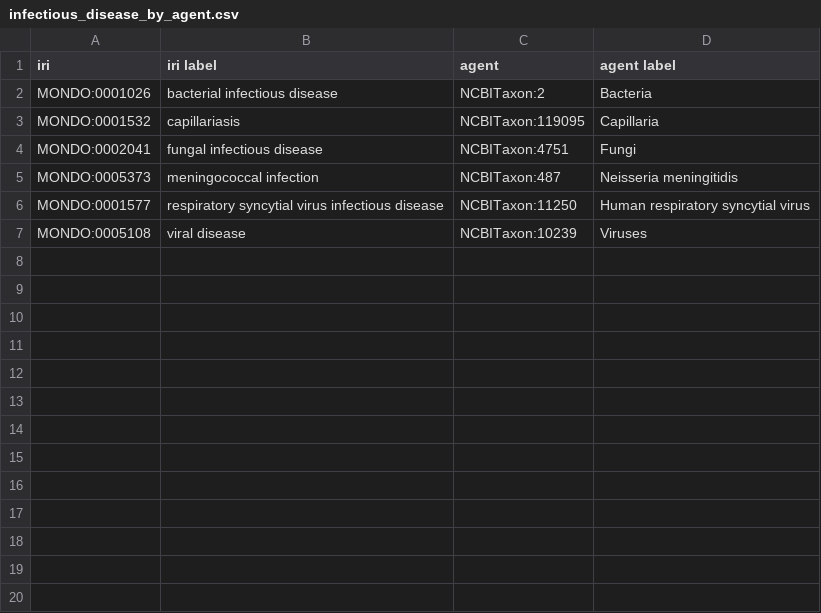
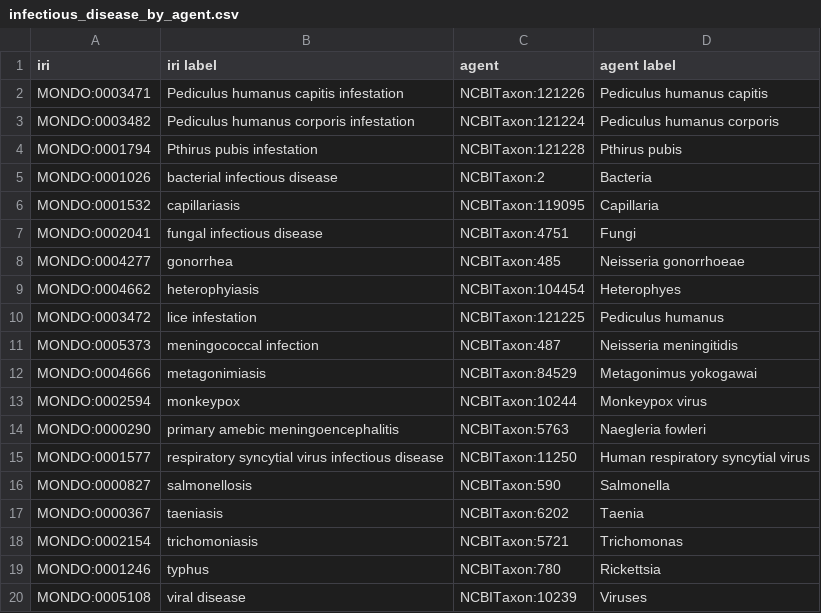
Before and after one commit to monarch-initiative/mondo, a CSV file: src/patterns/infectious_disease_by_agent.csv, drawn as a sheet; the diff names each change by its address in the sheet, - before the commit and + after, or states it on an @@ line.

```diff
--- a/src/patterns/infectious_disease_by_agent.csv
+++ b/src/patterns/infectious_disease_by_agent.csv
+row 2: MONDO:0003471 | Pediculus humanus capitis infestation | NCBITaxon:121226 | Pediculus humanus capitis
+row 3: MONDO:0003482 | Pediculus humanus corporis infestation | NCBITaxon:121224 | Pediculus humanus corporis
+row 4: MONDO:0001794 | Pthirus pubis infestation | NCBITaxon:121228 | Pthirus pubis
+row 8: MONDO:0004277 | gonorrhea | NCBITaxon:485 | Neisseria gonorrhoeae
+row 9: MONDO:0004662 | heterophyiasis | NCBITaxon:104454 | Heterophyes
+row 10: MONDO:0003472 | lice infestation | NCBITaxon:121225 | Pediculus humanus
+row 12: MONDO:0004666 | metagonimiasis | NCBITaxon:84529 | Metagonimus yokogawai
+row 13: MONDO:0002594 | monkeypox | NCBITaxon:10244 | Monkeypox virus
+row 14: MONDO:0000290 | primary amebic meningoencephalitis | NCBITaxon:5763 | Naegleria fowleri
+row 16: MONDO:0000827 | salmonellosis | NCBITaxon:590 | Salmonella
+row 17: MONDO:0000367 | taeniasis | NCBITaxon:6202 | Taenia
+row 18: MONDO:0002154 | trichomoniasis | NCBITaxon:5721 | Trichomonas
+row 19: MONDO:0001246 | typhus | NCBITaxon:780 | Rickettsia
```
Also changed, not shown: 1 other file.
